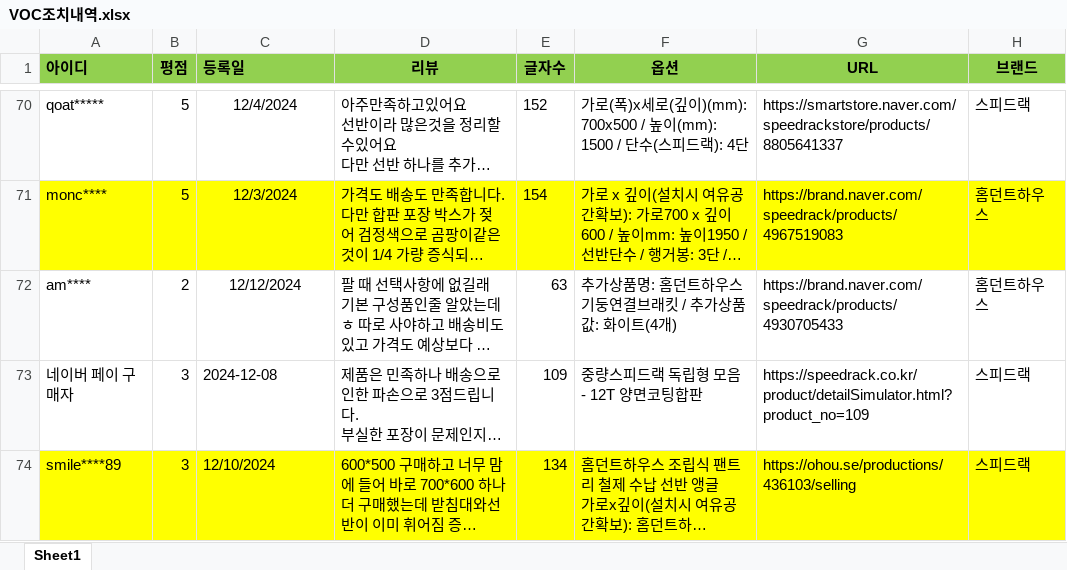
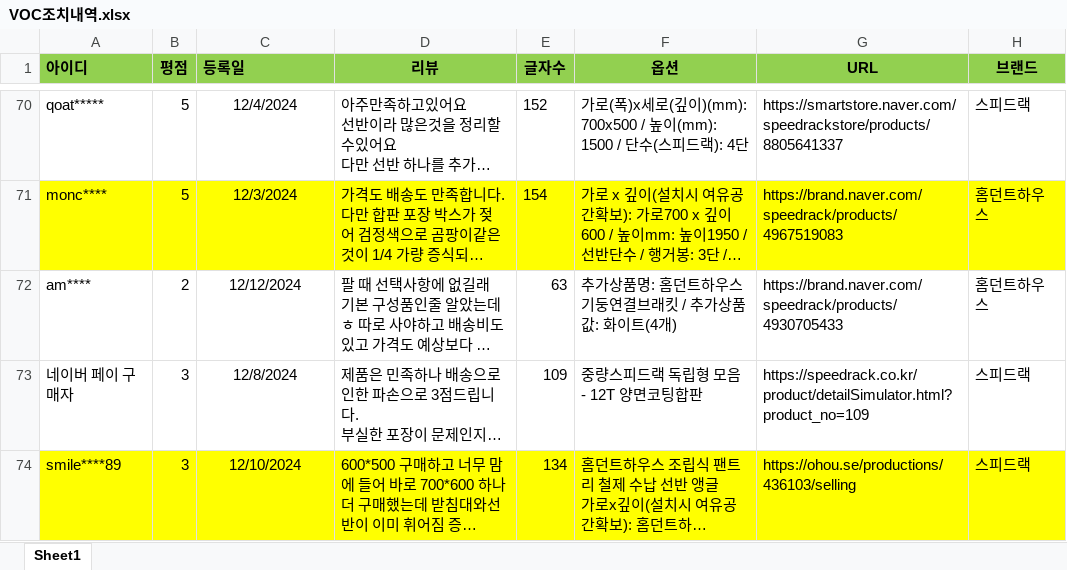
Before and after one commit to speedrack/VOC, an Excel workbook: VOC조치내역.xlsx, sheet Sheet1, drawn as a sheet; only a part is shown, gaps mark what is left out; long unchanged cells end in …; values as stored, in another font and other column widths than the file's, no borders; the diff names each change by its address in the sheet, - before the commit and + after, or states it on an @@ line.

```diff
--- a/VOC조치내역.xlsx (sheet Sheet1)
+++ b/VOC조치내역.xlsx (sheet Sheet1)
-C73 (등록일): 2024-12-08
+C73 (등록일): 12/8/2024
-C73:C74 alignment: left
+C73:C74 alignment: center
```
Also changed, not shown: 1 other file.
